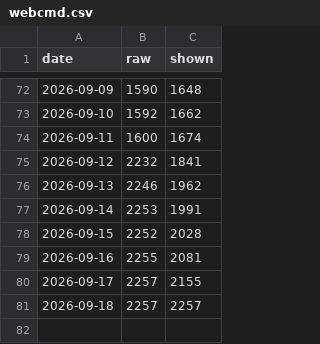
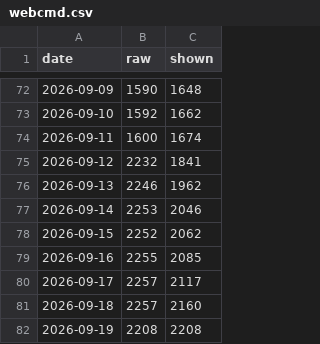
Before and after one commit to agentrhq/star-history-action, a CSV file: data/agentrhq/webcmd.csv, drawn as a sheet; only a part is shown, gaps mark what is left out.

```diff
--- a/data/agentrhq/webcmd.csv
+++ b/data/agentrhq/webcmd.csv
@@ -76,6 +76,7 @@ date,raw,shown
 2026-09-13,2246,1962
-2026-09-14,2253,1991
-2026-09-15,2252,2028
-2026-09-16,2255,2081
-2026-09-17,2257,2155
-2026-09-18,2257,2257
+2026-09-14,2253,2046
+2026-09-15,2252,2062
+2026-09-16,2255,2085
+2026-09-17,2257,2117
+2026-09-18,2257,2160
+2026-09-19,2208,2208
```
Also changed, not shown: 3 other files.
